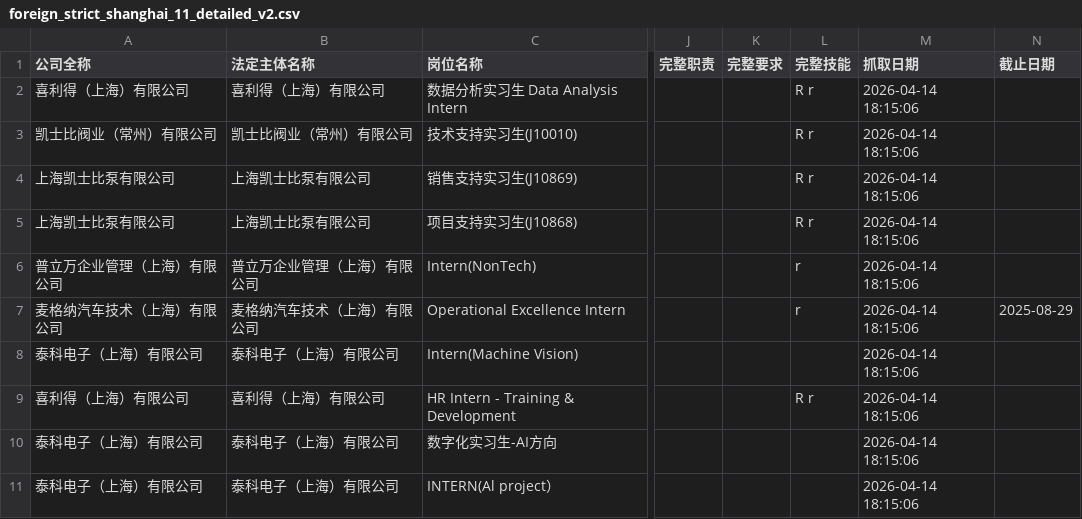
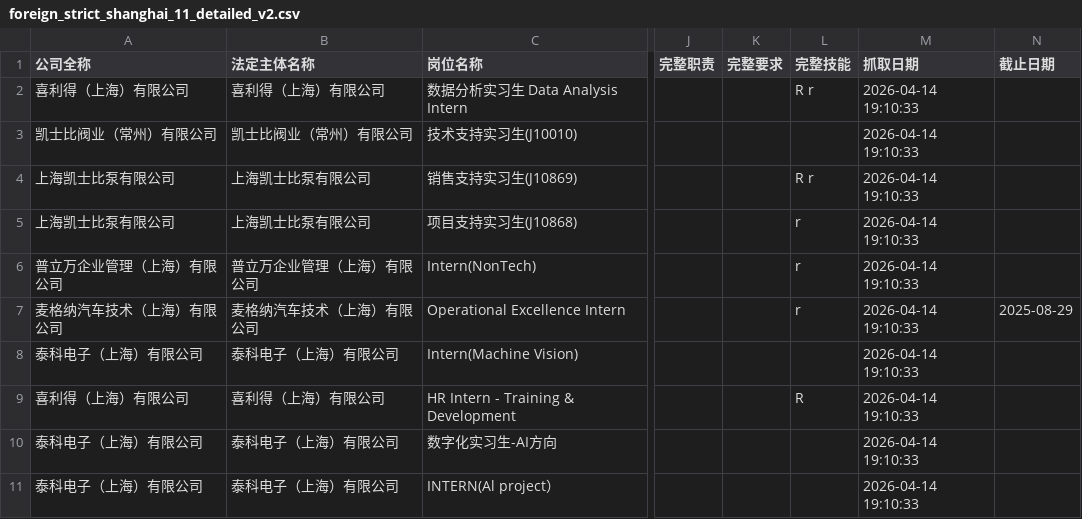
Before and after one commit to Tanglaoye-future/real-useful-resume, a CSV file: release_data/foreign_strict_shanghai_11_detailed_v2.csv, drawn as a sheet; only a part is shown, gaps mark what is left out; the diff names each change by its address in the sheet, - before the commit and + after, or states it on an @@ line.

```diff
--- a/release_data/foreign_strict_shanghai_11_detailed_v2.csv
+++ b/release_data/foreign_strict_shanghai_11_detailed_v2.csv
-M2:M11 (抓取日期): 2026-04-14 18:15:06
+M2:M11 (抓取日期): 2026-04-14 19:10:33
-L3 (完整技能): R r
+L3 (完整技能): (empty)
-L5 (完整技能): R r
+L5 (完整技能): r
-L9 (完整技能): R r
+L9 (完整技能): R
```
Also changed, not shown: release_data/foreign_strict_shanghai_candidate_pool_v2.csv, release_data/foreign_strict_shanghai_filtered_v2.csv, 2 other files.
